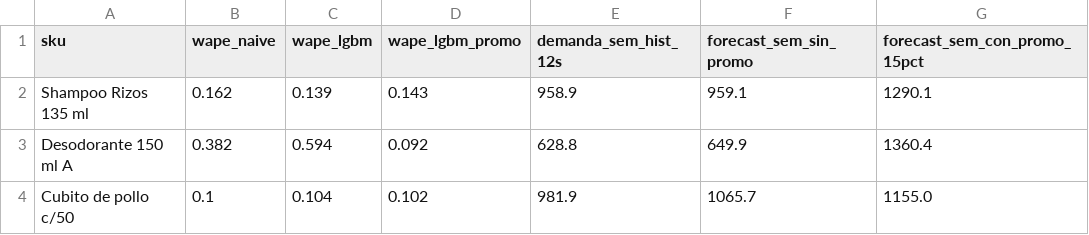
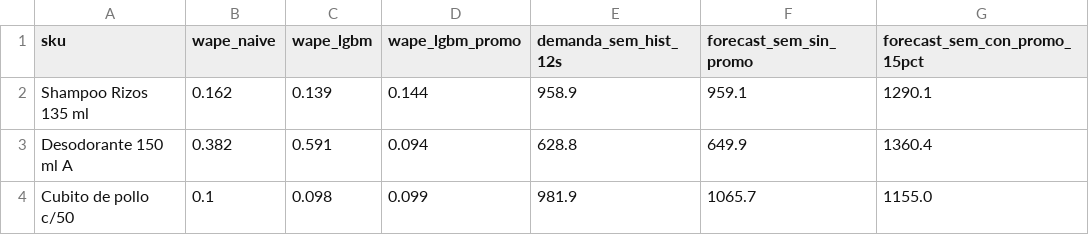
Before and after one commit to Gytano85/VEMIO_prueba_tecnica, a CSV file: data/reto_a_summary.csv, drawn as a sheet.

```diff
--- a/data/reto_a_summary.csv
+++ b/data/reto_a_summary.csv
@@ -1,4 +1,4 @@
 sku,wape_naive,wape_lgbm,wape_lgbm_promo,demanda_sem_hist_12s,forecast_sem_sin_promo,forecast_sem_con_promo_15pct
-Shampoo Rizos 135 ml,0.162,0.139,0.143,958.9,959.1,1290.1
-Desodorante 150 ml A,0.382,0.594,0.092,628.8,649.9,1360.4
-Cubito de pollo c/50,0.1,0.104,0.102,981.9,1065.7,1155.0
+Shampoo Rizos 135 ml,0.162,0.139,0.144,958.9,959.1,1290.1
+Desodorante 150 ml A,0.382,0.591,0.094,628.8,649.9,1360.4
+Cubito de pollo c/50,0.1,0.098,0.099,981.9,1065.7,1155.0
```
Also changed, not shown: data/reto_b_simulation_grid.csv, 20 other files.
